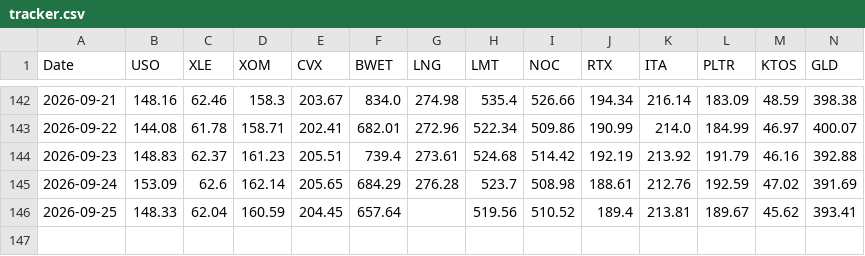
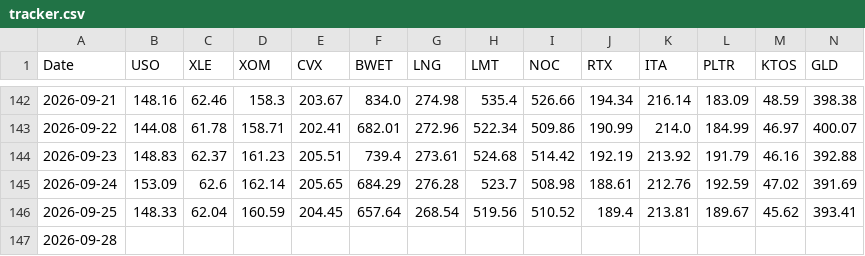
Before and after one commit to gohjhb92/Iran-War, a CSV file: docs/tracker.csv, drawn as a sheet; only a part is shown, gaps mark what is left out; rows hold the shown columns only; the diff names each change by its address in the sheet, - before the commit and + after, or states it on an @@ line.

```diff
--- a/docs/tracker.csv
+++ b/docs/tracker.csv
-G146 (LNG): (empty)
+G146 (LNG): 268.54
+row 147: 2026-09-28
```
Also changed, not shown: tracker.csv.
